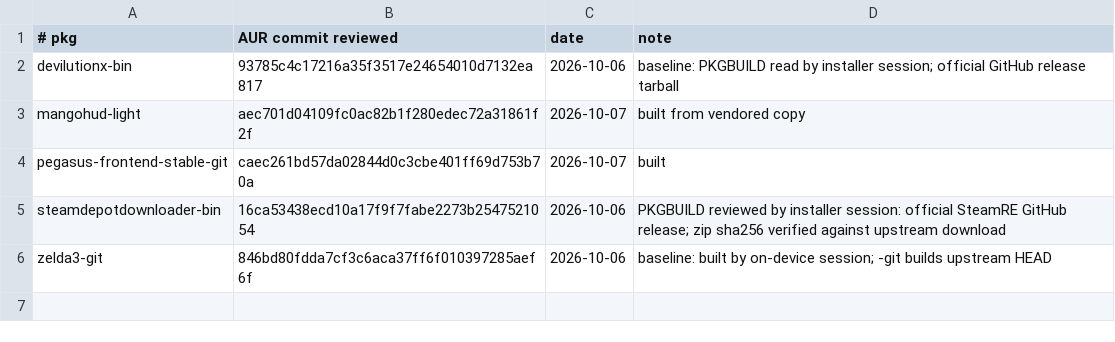
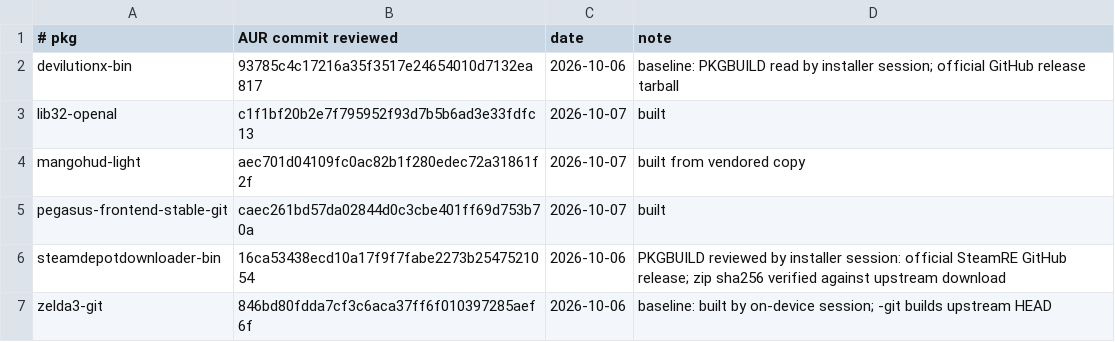
Before and after one commit to robinei/gpdwin, a TSV file: aur/reviewed.tsv, drawn as a sheet; the diff names each change by its address in the sheet, - before the commit and + after, or states it on an @@ line.

Commit message:
AUR lib32-openal 1.25.2-2 built and installed

```diff
--- a/aur/reviewed.tsv
+++ b/aur/reviewed.tsv
+row 3: lib32-openal | c1f1bf20b2e7f795952f93d7b5b6ad3e33fdfc13 | 2026-10-07 | built
```
Also changed, not shown: 10 other files.
